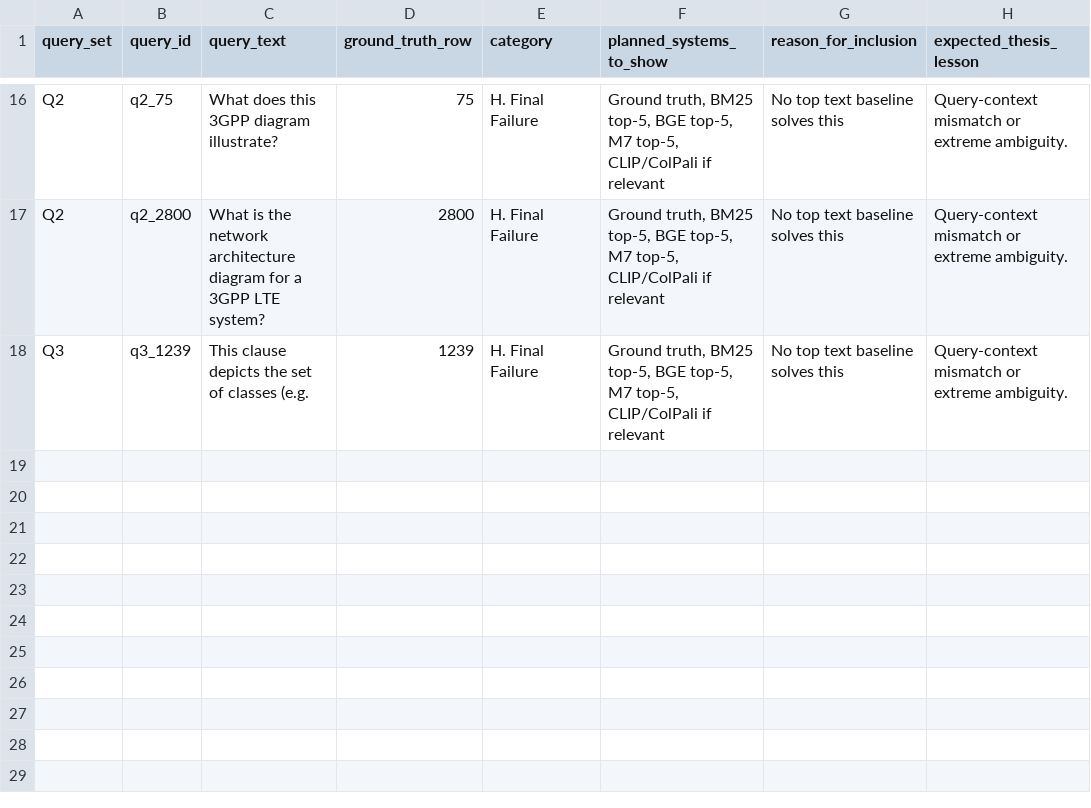
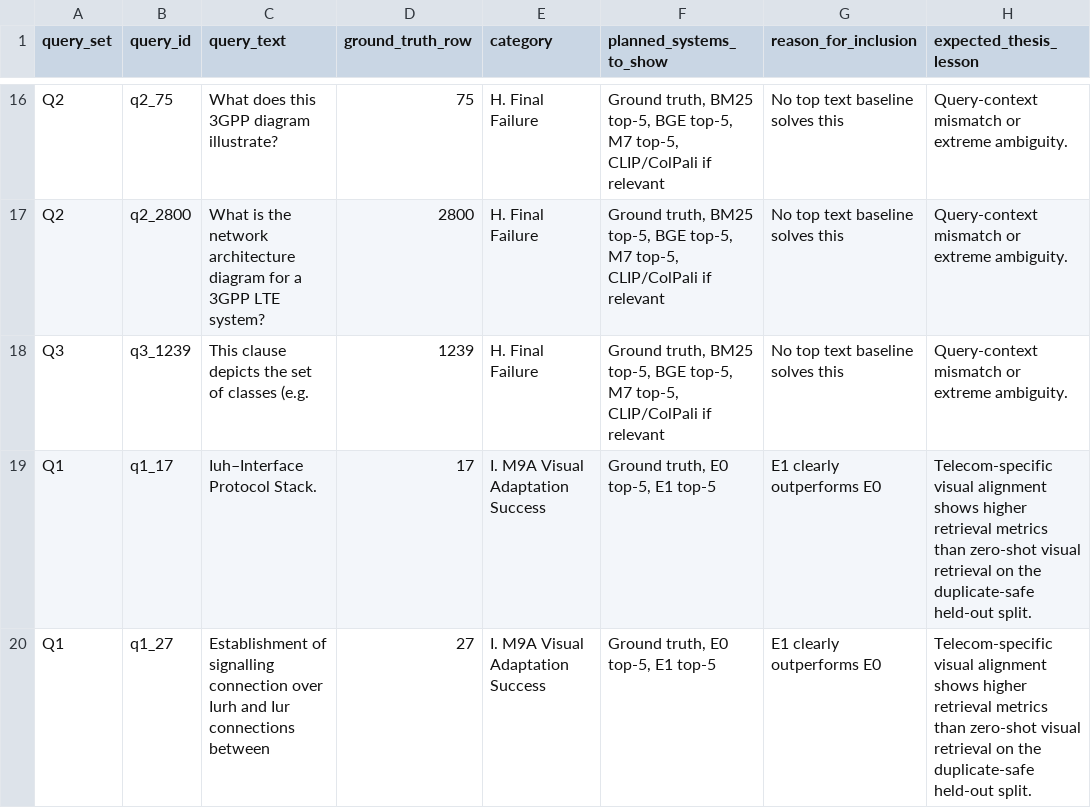
Before and after one commit to Prabhakar-tech/telecom-diagram-retrieval, a CSV file: reports/m9_retrieval_gallery_plan.csv, drawn as a sheet; only a part is shown, gaps mark what is left out; the diff names each change by its address in the sheet, - before the commit and + after, or states it on an @@ line.

Commit message:
Milestone 9: add qualitative gallery and error analysis
Adds thesis-ready qualitative retrieval gallery, contact-sheet visualizations, filled failure taxonomy, and final review artifacts. Covers representative cases across lexical, dense, hybrid, OCR, zero-shot visual, final-failure, and M9A visual-adaptation systems using rank-grounded evidence and safe interpretation language.

```diff
--- a/reports/m9_retrieval_gallery_plan.csv
+++ b/reports/m9_retrieval_gallery_plan.csv
+row 19: Q1 | q1_17 | Iuh–Interface Protocol Stack. | 17 | I. M9A Visual Adaptation Success | Ground truth, E0 top-5, E1 top-5 | E1 clearly outperforms E0 | Telecom-specific visual alignment shows higher retrieval metrics than zero-shot visual retrieval on the duplicate-safe held-out split.
+row 20: Q1 | q1_27 | Establishment of signalling connection over Iurh and Iur connections between | 27 | I. M9A Visual Adaptation Success | Ground truth, E0 top-5, E1 top-5 | E1 clearly outperforms E0 | Telecom-specific visual alignment shows higher retrieval metrics than zero-shot visual retrieval on the duplicate-safe held-out split.
```
Also changed, not shown: 29 other files.
